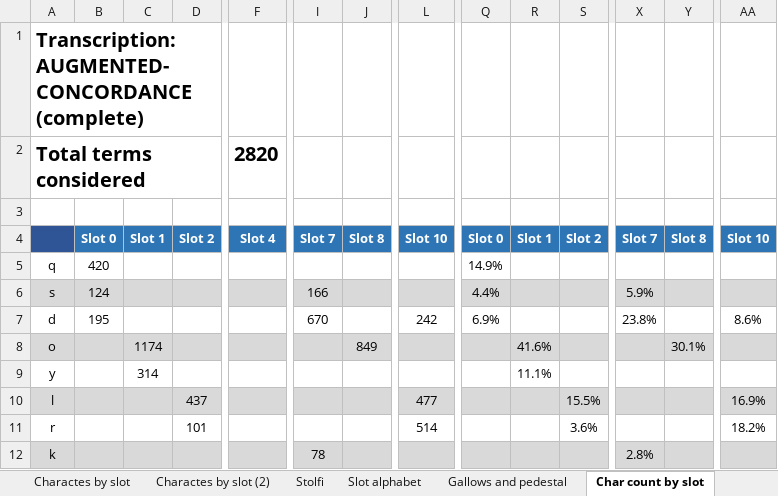
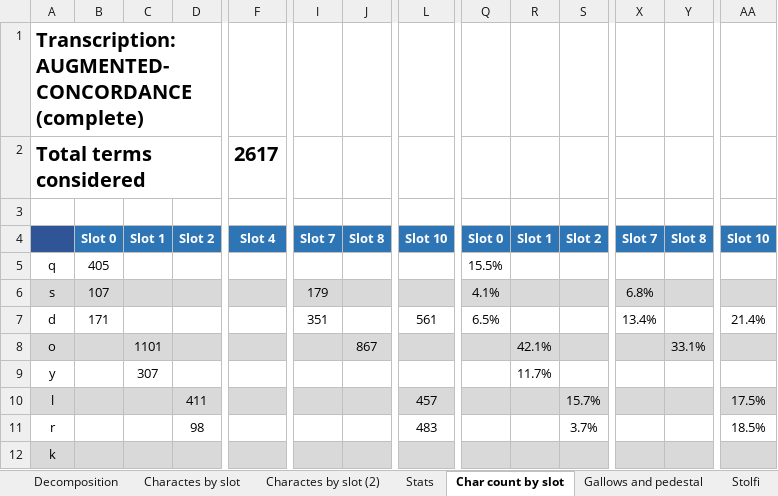
Before and after one commit to mzattera/v4j, an Excel workbook: resources/analysis/slots/Slots.xlsx, sheet Char count by slot, drawn as a sheet; only a part is shown, gaps mark what is left out; values as stored, in another font and other column widths than the file's, no borders; conditional formats not drawn; removed rows and columns are numbered as before the commit, all else as after; rows hold the shown columns only; the diff covers the shown part only; the diff names each change by its address in the sheet, - before the commit and + after, or states it on an @@ line.

```diff
--- a/resources/analysis/slots/Slots.xlsx (sheet Char count by slot)
+++ b/resources/analysis/slots/Slots.xlsx (sheet Char count by slot)
@@ sheet tab order changed: Decomposition | Charactes by slot | Charactes by slot (2) | Stats | Char count by slot | Gallows and pedestal | Stolfi @@
-F2: 2820
+F2: 2617
-B5: 420
+B5: 405
-Q5: 14.9%
+Q5: 15.5%
-B6: 124
+B6: 107
-I6: 166
+I6: 179
-Q6: 4.4%
+Q6: 4.1%
-X6: 5.9%
+X6: 6.8%
-row 7: d | 195 |  |  |  | 670 |  | 242 | 6.9% |  |  | 23.8% |  | 8.6%
+row 7: d | 171 |  |  |  | 351 |  | 561 | 6.5% |  |  | 13.4% |  | 21.4%
-C8: 1174
+C8: 1101
-J8: 849
+J8: 867
-R8: 41.6%
+R8: 42.1%
-Y8: 30.1%
+Y8: 33.1%
-C9: 314
+C9: 307
-R9: 11.1%
+R9: 11.7%
-D10: 437
+D10: 411
-L10: 477
+L10: 457
-S10: 15.5%
+S10: 15.7%
-AA10: 16.9%
+AA10: 17.5%
-D11: 101
+D11: 98
-L11: 514
+L11: 483
-S11: 3.6%
+S11: 3.7%
-AA11: 18.2%
+AA11: 18.5%
-I12: 78
+I12: (empty)
-X12: 2.8%
+X12: (empty)
```
Also changed, not shown: 2 added rows, 129 removed rows and 138 edited cells elsewhere in this sheet, sheet Decomposition, sheet Stats, sheet Charactes by slot (2), sheet Charactes by slot, sheet Gallows and pedestal, other sheet tabs, hidden cells, charts or pictures, 36 other files.
